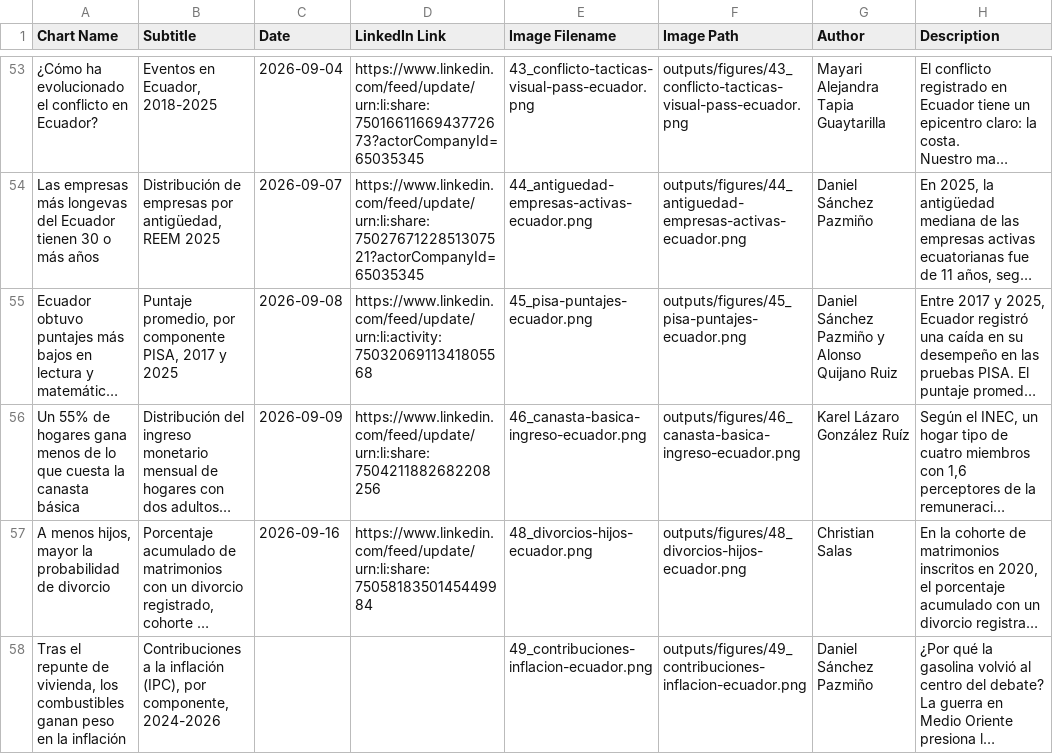
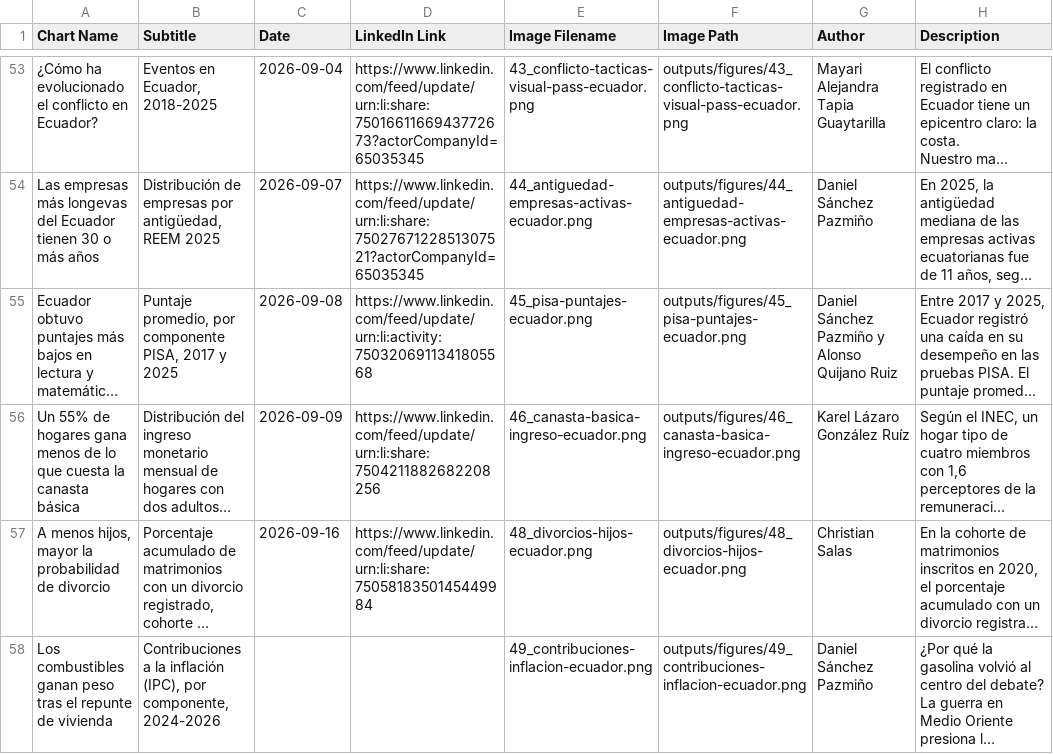
Before and after one commit to elquantificador/graficos-el-quantificador, a CSV file: outputs/chart_catalog/chart_catalog.csv, drawn as a sheet; only a part is shown, gaps mark what is left out; long unchanged cells end in …; the diff names each change by its address in the sheet, - before the commit and + after, or states it on an @@ line.

Commit message:
Adjust inflation chart title line break

```diff
--- a/outputs/chart_catalog/chart_catalog.csv
+++ b/outputs/chart_catalog/chart_catalog.csv
-A58 (Chart Name): Tras el repunte de vivienda, los combustibles ganan peso en la inflación
+A58 (Chart Name): Los combustibles ganan peso tras el repunte de vivienda
```
Also changed, not shown: 2 other files.
